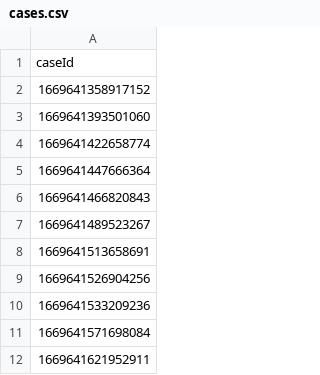
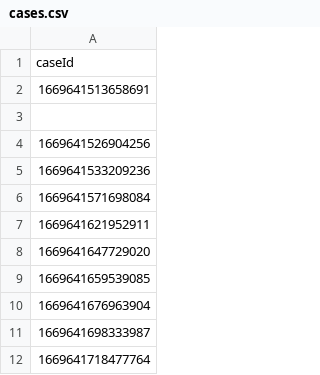
Before and after one commit to hmcts/xui-performance, a CSV file: cases.csv, drawn as a sheet; only a part is shown; the shorter side is filled out with more unchanged rows.

```diff
--- a/cases.csv
+++ b/cases.csv
@@ -1,9 +1,4 @@
 caseId
-1669641358917152
-1669641393501060
-1669641422658774
-1669641447666364
-1669641466820843
-1669641489523267
 1669641513658691
+
 1669641526904256
```
Also changed, not shown: src/gatling/resources/UserDataPRLCitizen.csv, 6 other files.
